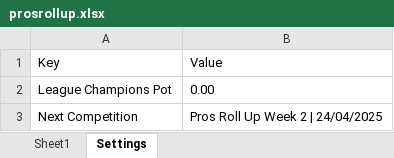
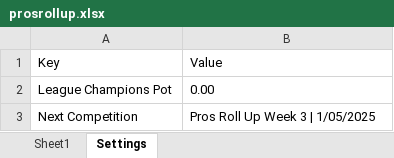
Before and after one commit to CMPtechnik/TheLeague, an Excel workbook: data/prosrollup.xlsx, sheet Settings, drawn as a sheet; values as stored, in another font and other column widths than the file's, no borders; the diff names each change by its address in the sheet, - before the commit and + after, or states it on an @@ line.

```diff
--- a/data/prosrollup.xlsx (sheet Settings)
+++ b/data/prosrollup.xlsx (sheet Settings)
-B3: Pros Roll Up Week 2 | 24/04/2025
+B3: Pros Roll Up Week 3 | 1/05/2025
```
Also changed, not shown: 4 other files.
